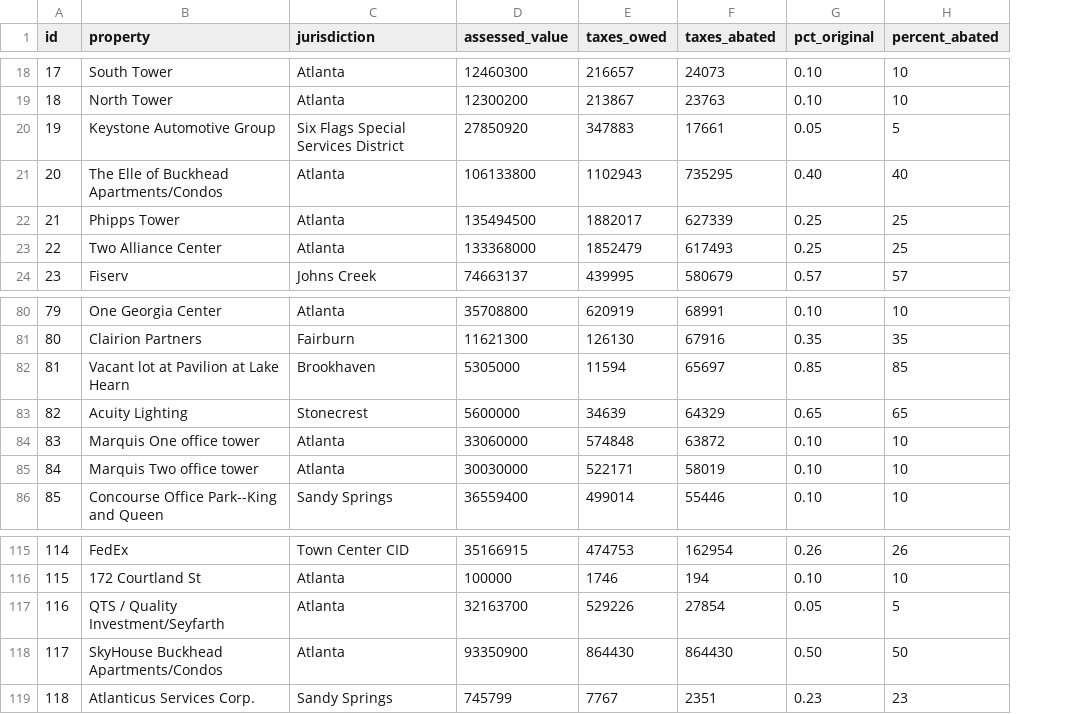
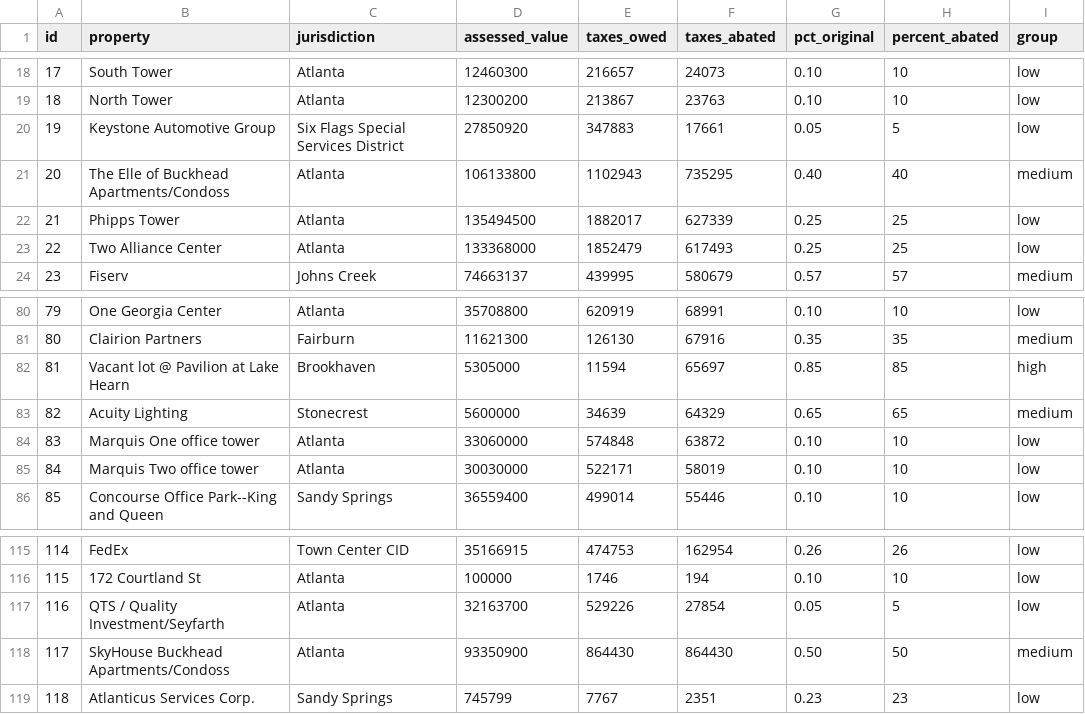
Before and after one commit to stephanielamm/atlanta-prop-tax-abatements-ajc, a CSV file: attempt2/data/taxes.csv, drawn as a sheet; only a part is shown, gaps mark what is left out; the diff covers the shown part only; the diff names each change by its address in the sheet, - before the commit and + after, or states it on an @@ line.

```diff
--- a/attempt2/data/taxes.csv
+++ b/attempt2/data/taxes.csv
+column I (group), rows 18-24: low | low | low | medium | low | low | medium; rows 80-86: low | medium | high | medium | low | low | low; rows 115-119: low | low | low | medium | low
-B21 (property): The Elle of Buckhead Apartments/Condos
+B21 (property): The Elle of Buckhead Apartments/Condoss
-B82 (property): Vacant lot at Pavilion at Lake Hearn
+B82 (property): Vacant lot @ Pavilion at Lake Hearn
-B118 (property): SkyHouse Buckhead Apartments/Condos
+B118 (property): SkyHouse Buckhead Apartments/Condoss
```
Also changed, not shown: 9 edited cells elsewhere in this file, 1 other file.
